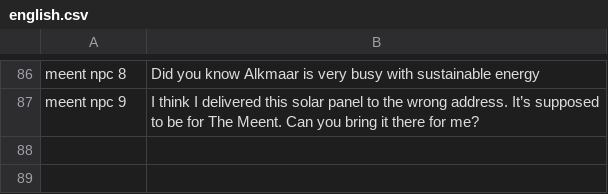
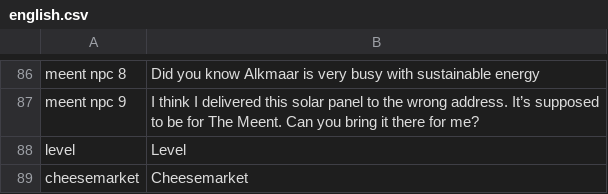
Before and after one commit to roycruiming/greenifyAlkmaar, a CSV file: Basic movement/Assets/Resources/TranslationFiles/Languages/english.csv, drawn as a sheet; only a part is shown, gaps mark what is left out.

```diff
--- a/Basic movement/Assets/Resources/TranslationFiles/Languages/english.csv
+++ b/Basic movement/Assets/Resources/TranslationFiles/Languages/english.csv
@@ -87 +87,3 @@ meent npc 8,Did you know Alkmaar is very busy with sustainable energy
 meent npc 9,I think I delivered this solar panel to the wrong address. It’s supposed to be for The Meent. Can you bring it there for me?
+level,Level
+cheesemarket,Cheesemarket
```
Also changed, not shown: Basic movement/Assets/Resources/TranslationFiles/Languages/nederlands.csv, Basic movement/Assets/Resources/TranslationFiles/translation_keys.csv, 16 other files.
